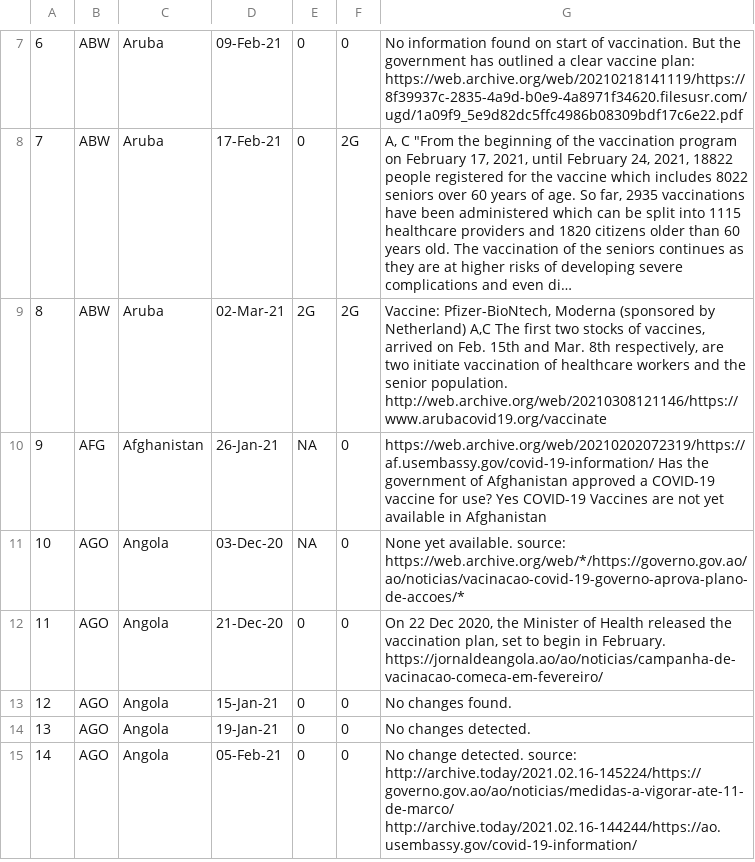
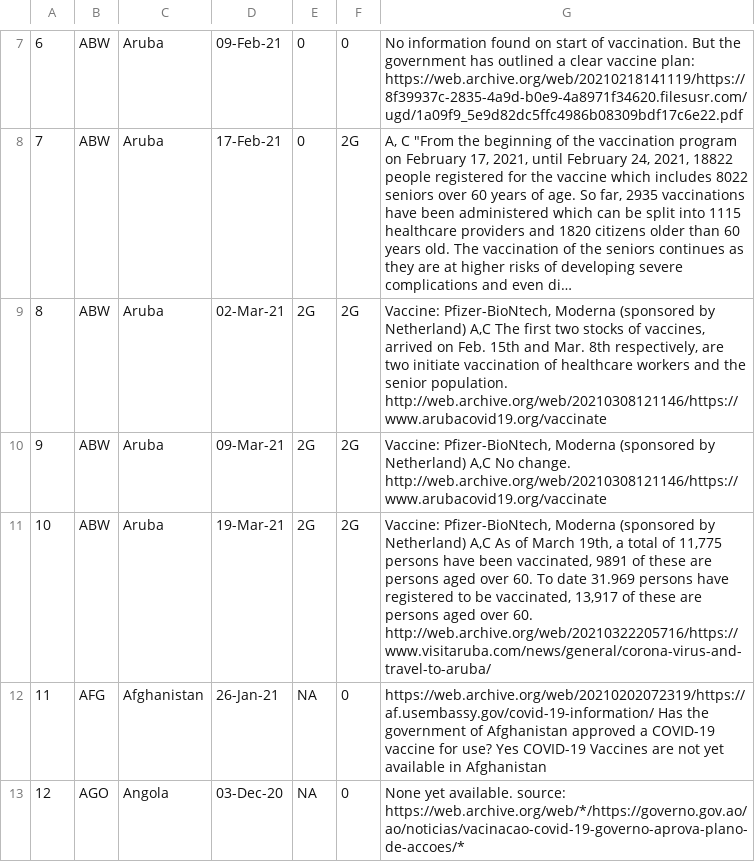
Before and after one commit to saptahash/BSGtracker_analysis, a CSV file: data/h7_changes.csv, drawn as a sheet; only a part is shown, gaps mark what is left out; the shorter side is filled out with more unchanged rows; long unchanged cells end in …; addresses are those after the commit; the diff covers the shown part only; the diff names each change by its address in the sheet, - before the commit and + after, or states it on an @@ line.

```diff
--- a/data/h7_changes.csv
+++ b/data/h7_changes.csv
+row 10: 9 | ABW | Aruba | 09-Mar-21 | 2G | 2G | Vaccine: Pfizer-BioNtech, Moderna (sponsored by Netherland) A,C No change. http://web.archive.org/web/20210308121146/https://www.arubacovid19.org/vaccinate
+row 11: 10 | ABW | Aruba | 19-Mar-21 | 2G | 2G | Vaccine: Pfizer-BioNtech, Moderna (sponsored by Netherland) A,C As of March 19th, a total of 11,775 persons have been vaccinated, 9891 of these are persons aged over 60. To date 31.969 persons have registered to be vaccinated, 13,917 of these are persons aged over 60. http://web.archive.org/web/20210322205716/https://www.visitaruba.com/news/general/corona-virus-and-travel-to-aruba/
@@ column A renumbered from row 12 down @@
```
Also changed, not shown: 14 added rows elsewhere in this file.
